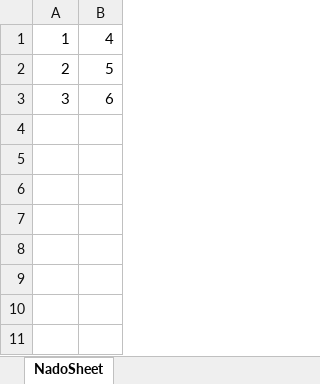
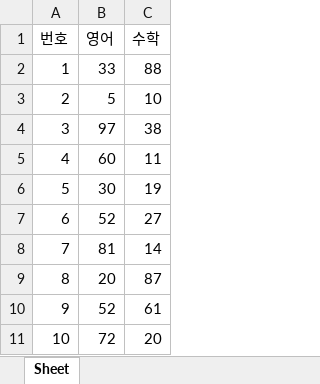
Before and after one commit to jamin12/programing_practice, an Excel workbook: sample.xlsx, sheet Sheet, drawn as a sheet; values as stored, in another font and other column widths than the file's, no borders; removed rows and columns are numbered as before the commit, all else as after; the diff names each change by its address in the sheet, - before the commit and + after, or states it on an @@ line.

```diff
--- a/sample.xlsx (sheet Sheet)
+++ b/sample.xlsx (sheet Sheet)
-sheet tab: NadoSheet
+sheet tab: Sheet
-column B, rows 1-3: 4 | 5 | 6
+column B, rows 2-4: 33 | 5 | 97
+column C, rows 2-4: 88 | 10 | 38
+row 1: 번호 | 영어 | 수학
+row 5: 4 | 60 | 11
+row 6: 5 | 30 | 19
+row 7: 6 | 52 | 27
+row 8: 7 | 81 | 14
+row 9: 8 | 20 | 87
+row 10: 9 | 52 | 61
+row 11: 10 | 72 | 20
```
Also changed, not shown: 4 other files.
